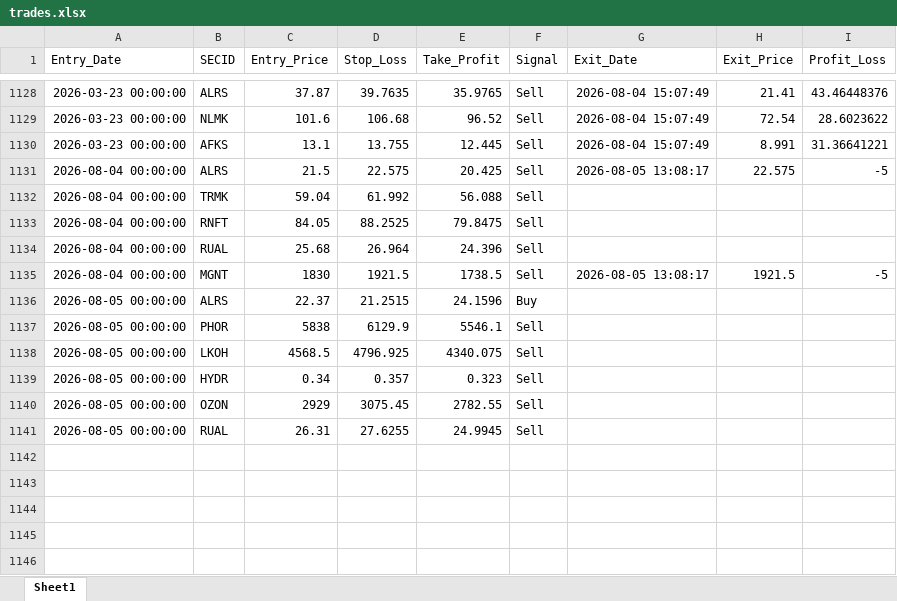
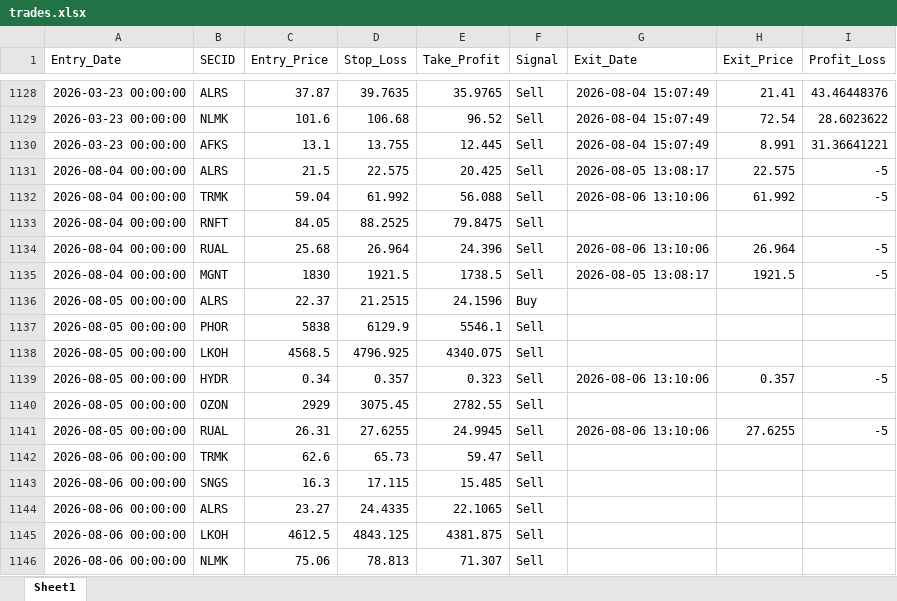
Before and after one commit to Leo1255serg/moex-signals-rf, an Excel workbook: data/trades.xlsx, sheet Sheet1, drawn as a sheet; only a part is shown, gaps mark what is left out; values as stored, in another font and other column widths than the file's, no borders; the diff names each change by its address in the sheet, - before the commit and + after, or states it on an @@ line.

```diff
--- a/data/trades.xlsx (sheet Sheet1)
+++ b/data/trades.xlsx (sheet Sheet1)
-G1132 (Exit_Date): (empty)
+G1132 (Exit_Date): 2026-08-06 13:10:06
-H1132 (Exit_Price): (empty)
+H1132 (Exit_Price): 61.992
-I1132 (Profit_Loss): (empty)
+I1132 (Profit_Loss): -5
-G1134 (Exit_Date): (empty)
+G1134 (Exit_Date): 2026-08-06 13:10:06
-H1134 (Exit_Price): (empty)
+H1134 (Exit_Price): 26.964
-I1134 (Profit_Loss): (empty)
+I1134 (Profit_Loss): -5
-G1139 (Exit_Date): (empty)
+G1139 (Exit_Date): 2026-08-06 13:10:06
-H1139 (Exit_Price): (empty)
+H1139 (Exit_Price): 0.357
-I1139 (Profit_Loss): (empty)
+I1139 (Profit_Loss): -5
-G1141 (Exit_Date): (empty)
+G1141 (Exit_Date): 2026-08-06 13:10:06
-H1141 (Exit_Price): (empty)
+H1141 (Exit_Price): 27.6255
-I1141 (Profit_Loss): (empty)
+I1141 (Profit_Loss): -5
+row 1142: 2026-08-06 00:00:00 | TRMK | 62.6 | 65.73 | 59.47 | Sell
+row 1143: 2026-08-06 00:00:00 | SNGS | 16.3 | 17.115 | 15.485 | Sell
+row 1144: 2026-08-06 00:00:00 | ALRS | 23.27 | 24.4335 | 22.1065 | Sell
+row 1145: 2026-08-06 00:00:00 | LKOH | 4612.5 | 4843.125 | 4381.875 | Sell
+row 1146: 2026-08-06 00:00:00 | NLMK | 75.06 | 78.813 | 71.307 | Sell
```
Also changed, not shown: data/moex_data.xlsx, data/signals.xlsx.
